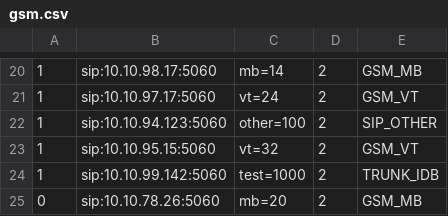
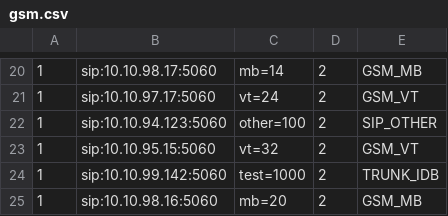
Before and after one commit to devops-itcs/CONFIG-CHANNEL-VPB-MAIN, a CSV file: gsm.csv, drawn as a sheet; only a part is shown, gaps mark what is left out.

Commit message:
Update gsm.csv

```diff
--- a/gsm.csv
+++ b/gsm.csv
@@ -24,2 +24,2 @@
 1,sip:10.10.99.142:5060,test=1000,2,TRUNK_IDB
-0,sip:10.10.78.26:5060,mb=20,2,GSM_MB
+1,sip:10.10.98.16:5060,mb=20,2,GSM_MB
```
